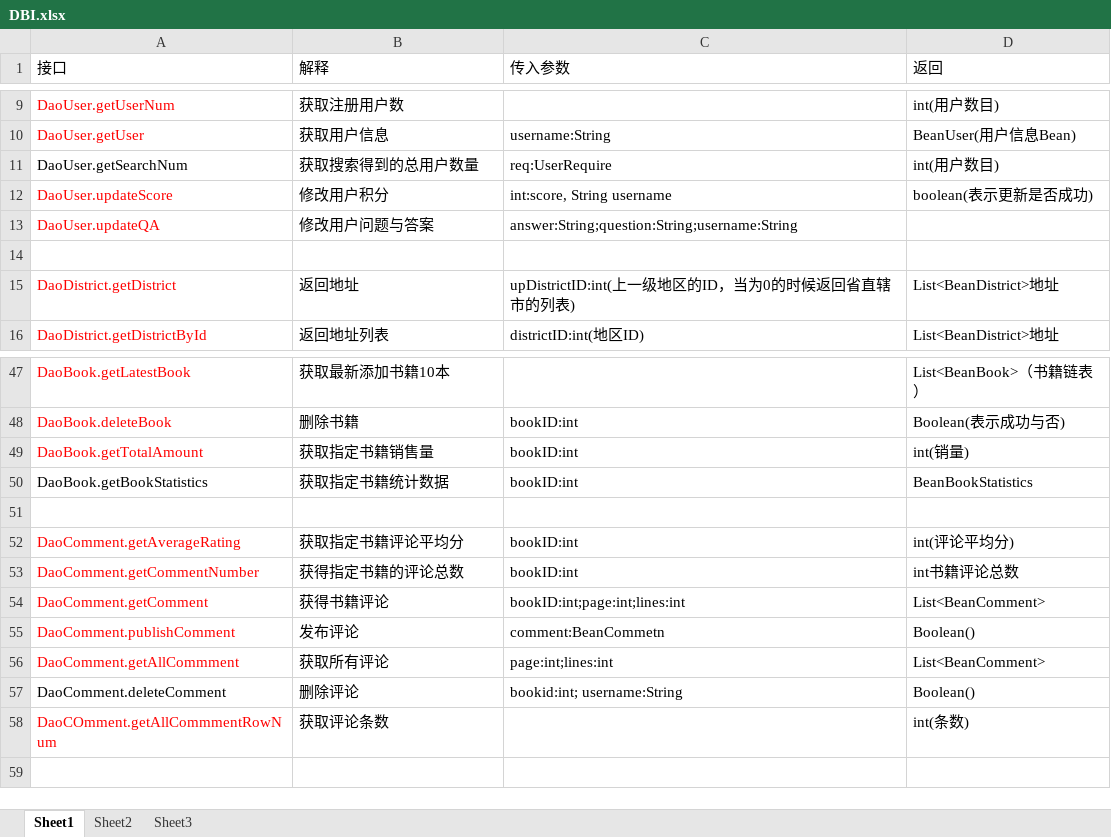
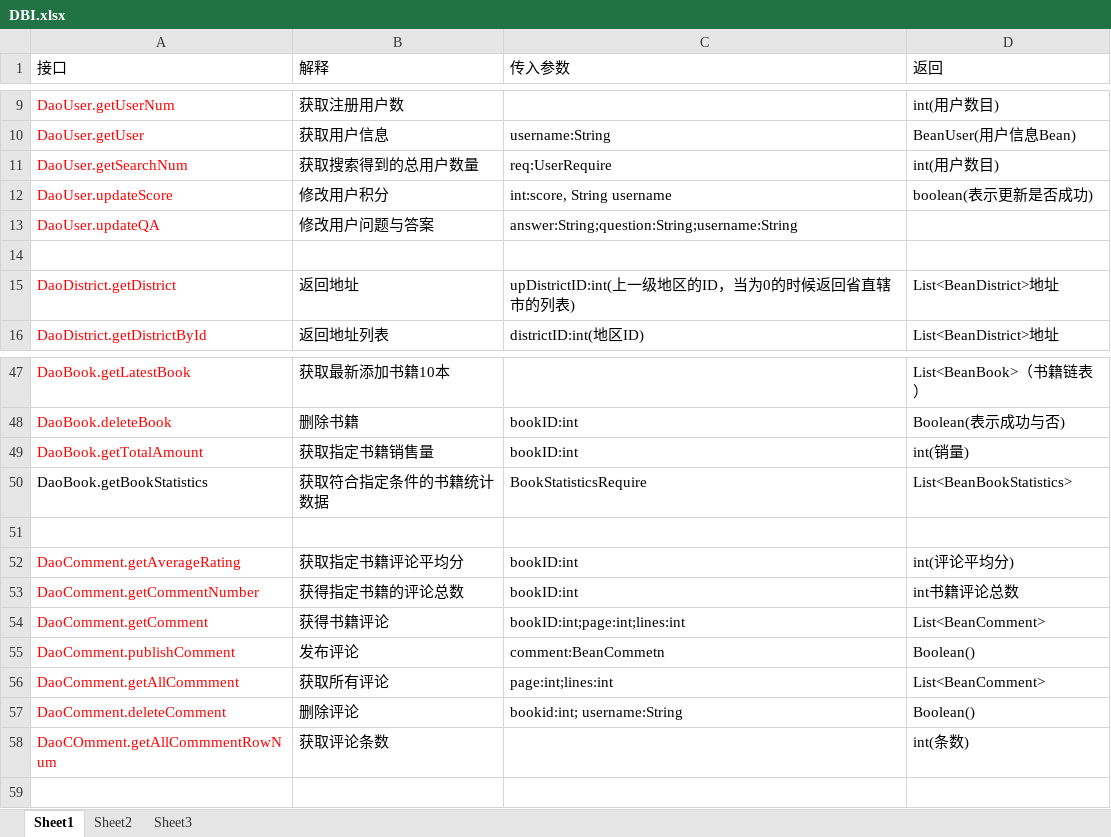
Before and after one commit to SanziShi/Symagic, an Excel workbook: doc/DBI.xlsx, sheet Sheet1, drawn as a sheet; only a part is shown, gaps mark what is left out; values as stored, in another font and other column widths than the file's, no borders; the diff names each change by its address in the sheet, - before the commit and + after, or states it on an @@ line.

```diff
--- a/doc/DBI.xlsx (sheet Sheet1)
+++ b/doc/DBI.xlsx (sheet Sheet1)
-A11 text colour: black
+A11 text colour: #FF0000
-B50 (解释): 获取指定书籍统计数据
+B50 (解释): 获取符合指定条件的书籍统计数据
-C50 (传入参数): bookID:int
+C50 (传入参数): BookStatisticsRequire
-D50 (返回): BeanBookStatistics
+D50 (返回): List<BeanBookStatistics>
-A57 text colour: black
+A57 text colour: #FF0000
```
Also changed, not shown: 5 other files.
